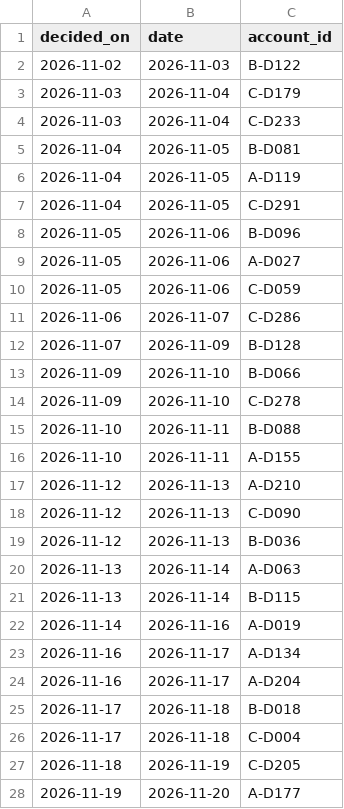
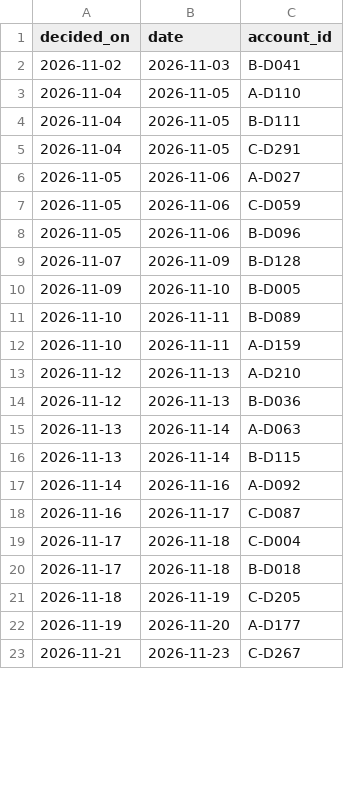
Before and after one commit to jayeshpandey01/1005_labs, a CSV file: results/seed_2/cancellations.csv, drawn as a sheet; only a part is shown; the diff covers the shown part only.

```diff
--- a/results/seed_2/cancellations.csv
+++ b/results/seed_2/cancellations.csv
@@ -1,19 +1,14 @@
 decided_on,date,account_id
-2026-11-02,2026-11-03,B-D122
-2026-11-03,2026-11-04,C-D179
-2026-11-03,2026-11-04,C-D233
-2026-11-04,2026-11-05,B-D081
-2026-11-04,2026-11-05,A-D119
+2026-11-02,2026-11-03,B-D041
+2026-11-04,2026-11-05,A-D110
+2026-11-04,2026-11-05,B-D111
 2026-11-04,2026-11-05,C-D291
-2026-11-05,2026-11-06,B-D096
 2026-11-05,2026-11-06,A-D027
 2026-11-05,2026-11-06,C-D059
-2026-11-06,2026-11-07,C-D286
+2026-11-05,2026-11-06,B-D096
 2026-11-07,2026-11-09,B-D128
-2026-11-09,2026-11-10,B-D066
-2026-11-09,2026-11-10,C-D278
-2026-11-10,2026-11-11,B-D088
-2026-11-10,2026-11-11,A-D155
+2026-11-09,2026-11-10,B-D005
+2026-11-10,2026-11-11,B-D089
+2026-11-10,2026-11-11,A-D159
 2026-11-12,2026-11-13,A-D210
-2026-11-12,2026-11-13,C-D090
 2026-11-12,2026-11-13,B-D036
@@ -21,8 +16,8 @@ decided_on,date,account_id
 2026-11-13,2026-11-14,B-D115
-2026-11-14,2026-11-16,A-D019
-2026-11-16,2026-11-17,A-D134
-2026-11-16,2026-11-17,A-D204
+2026-11-14,2026-11-16,A-D092
+2026-11-16,2026-11-17,C-D087
+2026-11-17,2026-11-18,C-D004
 2026-11-17,2026-11-18,B-D018
-2026-11-17,2026-11-18,C-D004
 2026-11-18,2026-11-19,C-D205
 2026-11-19,2026-11-20,A-D177
+2026-11-21,2026-11-23,C-D267
```
Also changed, not shown: 2 removed rows and 2 edited cells elsewhere in this file, results/seed_1/cancellations.csv, results/seed_1/visits.csv, 15 other files.
